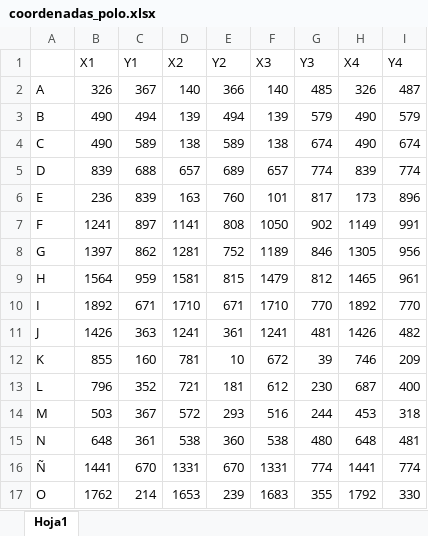
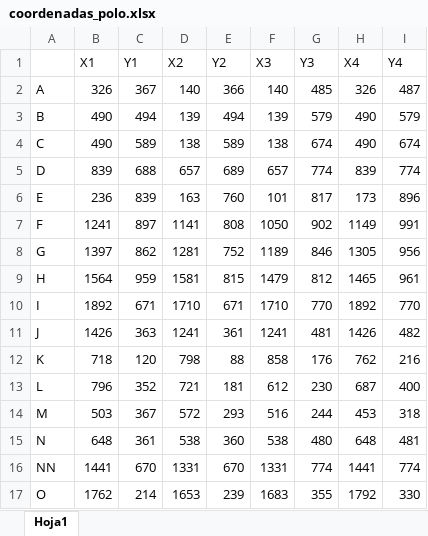
Before and after one commit to Afelipe72/Proyecto-practica, an Excel workbook: coordenadas_polo.xlsx, sheet Hoja1, drawn as a sheet; values as stored, in another font and other column widths than the file's, no borders; the diff names each change by its address in the sheet, - before the commit and + after, or states it on an @@ line.

```diff
--- a/coordenadas_polo.xlsx (sheet Hoja1)
+++ b/coordenadas_polo.xlsx (sheet Hoja1)
-B12 (X1): 855
+B12 (X1): 718
-C12 (Y1): 160
+C12 (Y1): 120
-D12 (X2): 781
+D12 (X2): 798
-E12 (Y2): 10
+E12 (Y2): 88
-F12 (X3): 672
+F12 (X3): 858
-G12 (Y3): 39
+G12 (Y3): 176
-H12 (X4): 746
+H12 (X4): 762
-I12 (Y4): 209
+I12 (Y4): 216
-A16: Ñ
+A16: NN
```
Also changed, not shown: 3 other files.
